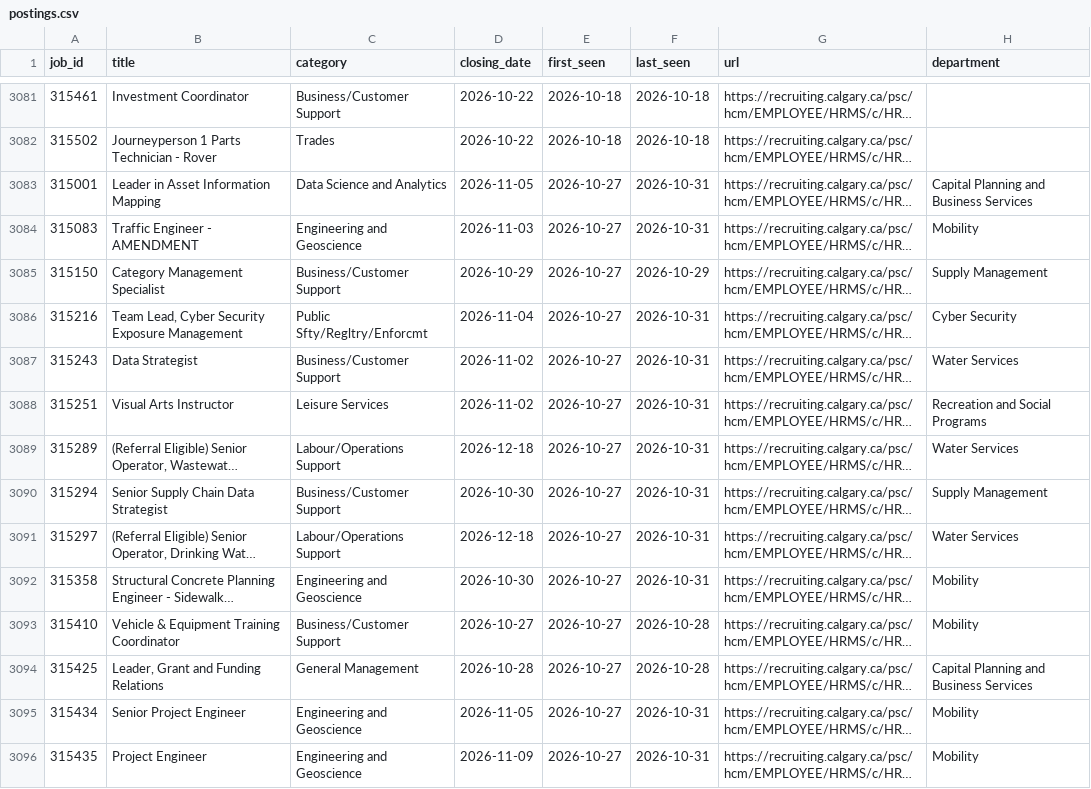
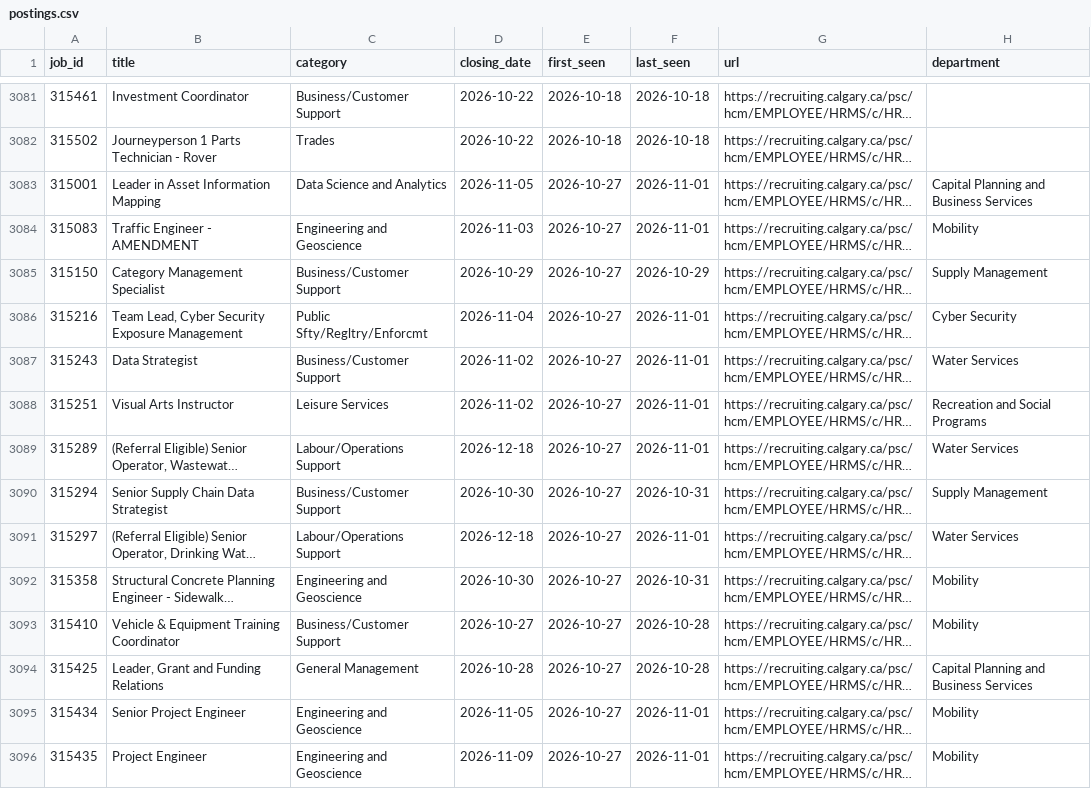
Before and after one commit to TrackingOurCash/YYC, a CSV file: data/jobs/postings.csv, drawn as a sheet; only a part is shown, gaps mark what is left out; long unchanged cells end in …; the diff covers the shown part only; the diff names each change by its address in the sheet, - before the commit and + after, or states it on an @@ line.

```diff
--- a/data/jobs/postings.csv
+++ b/data/jobs/postings.csv
-F3083:F3084 (last_seen): 2026-10-31
+F3083:F3084 (last_seen): 2026-11-01
-F3086:F3089 (last_seen): 2026-10-31
+F3086:F3089 (last_seen): 2026-11-01
-F3091 (last_seen): 2026-10-31
+F3091 (last_seen): 2026-11-01
-F3095:F3096 (last_seen): 2026-10-31
+F3095:F3096 (last_seen): 2026-11-01
```
Also changed, not shown: 53 edited cells elsewhere in this file, data/grants/grants.csv, 6 other files.
